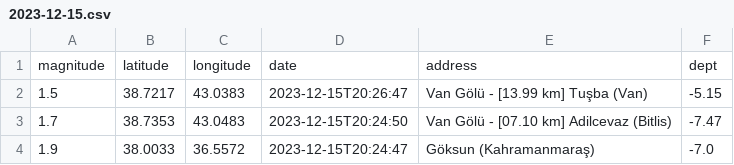
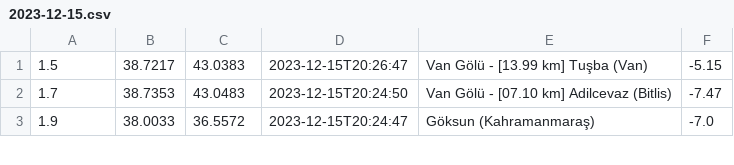
Before and after one commit to muhtalipdede/earthquake, a CSV file: datas/2023-12-15.csv, drawn as a sheet; only a part is shown.

```diff
--- a/datas/2023-12-15.csv
+++ b/datas/2023-12-15.csv
@@ -1,2 +1 @@
-magnitude,latitude,longitude,date,address,dept
 1.5,38.7217,43.0383,2023-12-15T20:26:47,Van Gölü - [13.99 km] Tuşba (Van),-5.15
```
Also changed, not shown: 51 other files.
